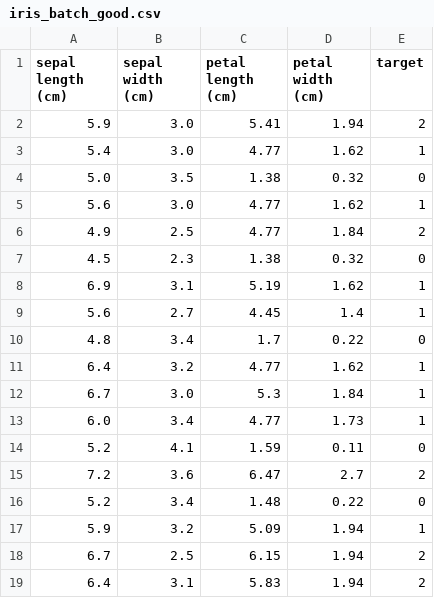
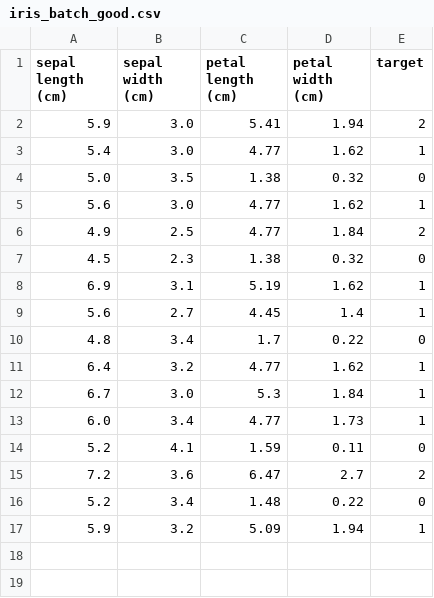
Before and after one commit to JishnuUnniC/iris_mlops, a CSV file: data/incoming/iris_batch_good.csv, drawn as a sheet.

```diff
--- a/data/incoming/iris_batch_good.csv
+++ b/data/incoming/iris_batch_good.csv
@@ -17,3 +17 @@ sepal length (cm),sepal width (cm),petal length (cm),petal width (cm),target
 5.9,3.2,5.09,1.94,1
-6.7,2.5,6.15,1.94,2
-6.4,3.1,5.83,1.94,2
```
Also changed, not shown: 6 other files.
